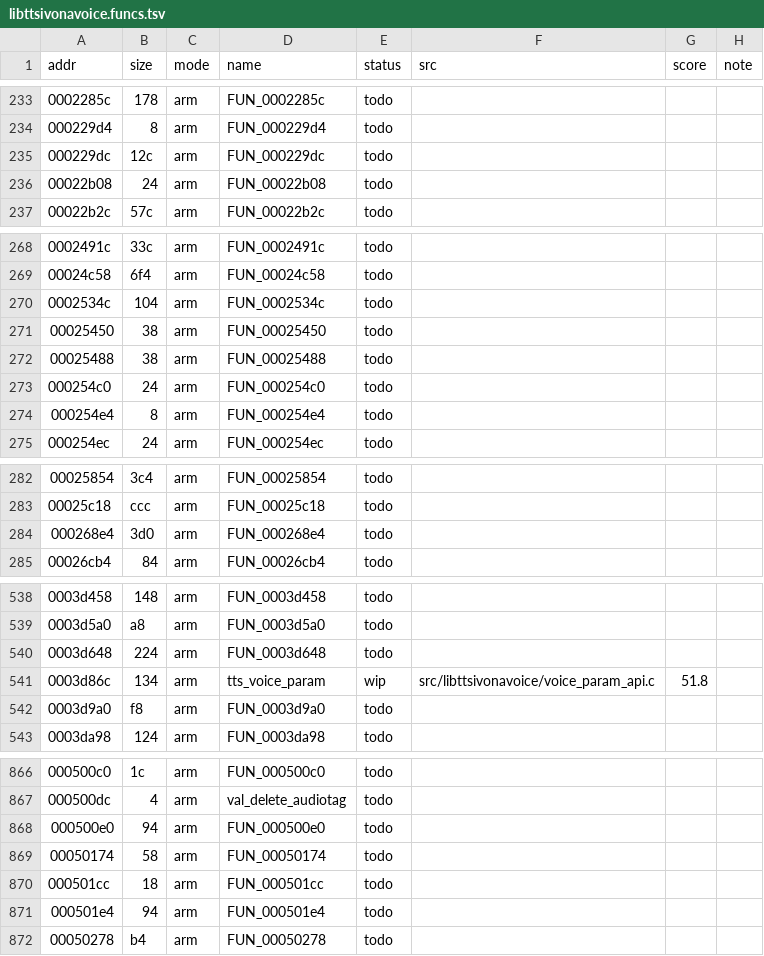
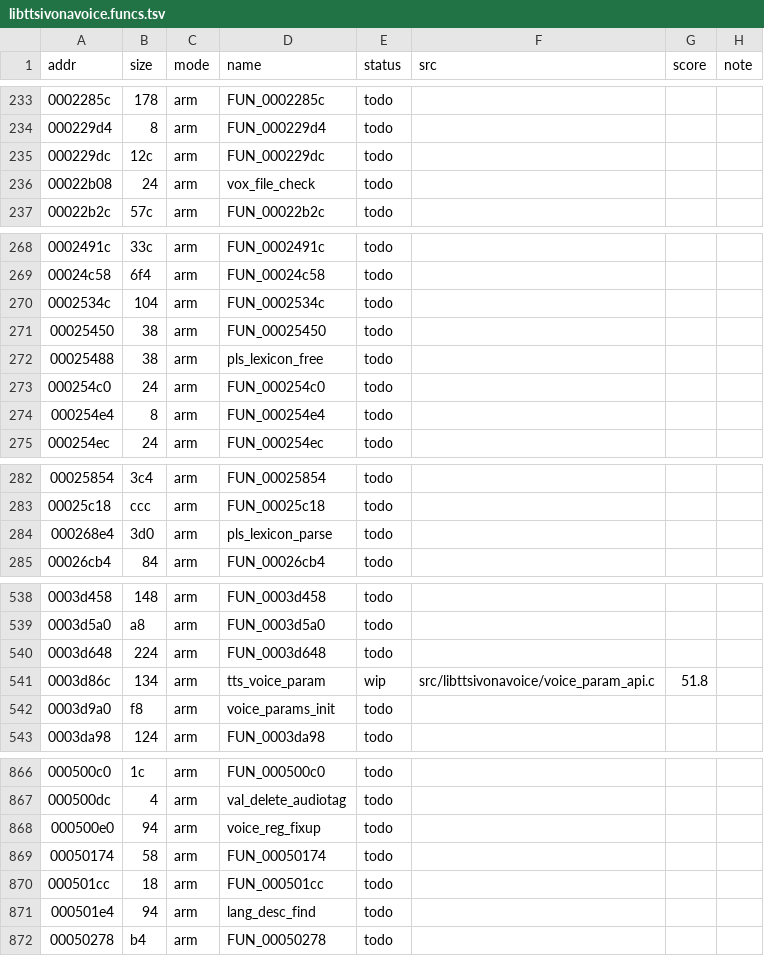
Before and after one commit to sweetbbak/open-ivona, a TSV file: symbols/libttsivonavoice.funcs.tsv, drawn as a sheet; only a part is shown, gaps mark what is left out; the diff covers the shown part only.

```diff
--- a/symbols/libttsivonavoice.funcs.tsv
+++ b/symbols/libttsivonavoice.funcs.tsv
@@ -235,3 +235,3 @@ addr	size	mode	name	status	src	score	note
 000229dc	12c	arm	FUN_000229dc	todo			
-00022b08	24	arm	FUN_00022b08	todo			
+00022b08	24	arm	vox_file_check	todo			
 00022b2c	57c	arm	FUN_00022b2c	todo			
@@ -271,3 +271,3 @@ addr	size	mode	name	status	src	score	note
 00025450	38	arm	FUN_00025450	todo			
-00025488	38	arm	FUN_00025488	todo			
+00025488	38	arm	pls_lexicon_free	todo			
 000254c0	24	arm	FUN_000254c0	todo			
@@ -283,3 +283,3 @@ addr	size	mode	name	status	src	score	note
 00025c18	ccc	arm	FUN_00025c18	todo			
-000268e4	3d0	arm	FUN_000268e4	todo			
+000268e4	3d0	arm	pls_lexicon_parse	todo			
 00026cb4	84	arm	FUN_00026cb4	todo			
@@ -541,3 +541,3 @@ addr	size	mode	name	status	src	score	note
 0003d86c	134	arm	tts_voice_param	wip	src/libttsivonavoice/voice_param_api.c	51.8	
-0003d9a0	f8	arm	FUN_0003d9a0	todo			
+0003d9a0	f8	arm	voice_params_init	todo			
 0003da98	124	arm	FUN_0003da98	todo			
@@ -867,6 +867,6 @@ addr	size	mode	name	status	src	score	note
 000500dc	4	arm	val_delete_audiotag	todo			
-000500e0	94	arm	FUN_000500e0	todo			
+000500e0	94	arm	voice_reg_fixup	todo			
 00050174	58	arm	FUN_00050174	todo			
 000501cc	18	arm	FUN_000501cc	todo			
-000501e4	94	arm	FUN_000501e4	todo			
+000501e4	94	arm	lang_desc_find	todo			
 00050278	b4	arm	FUN_00050278	todo			
```
Also changed, not shown: 63 edited cells elsewhere in this file, 8 other files.
